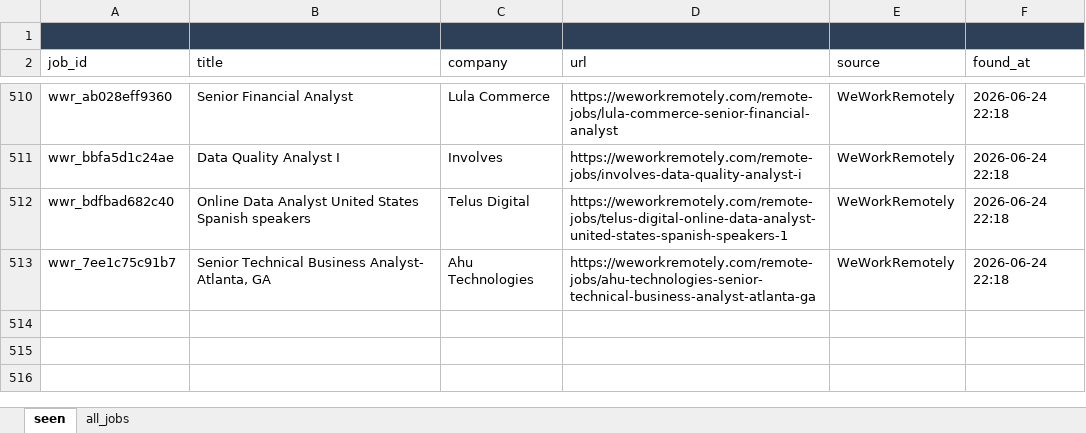
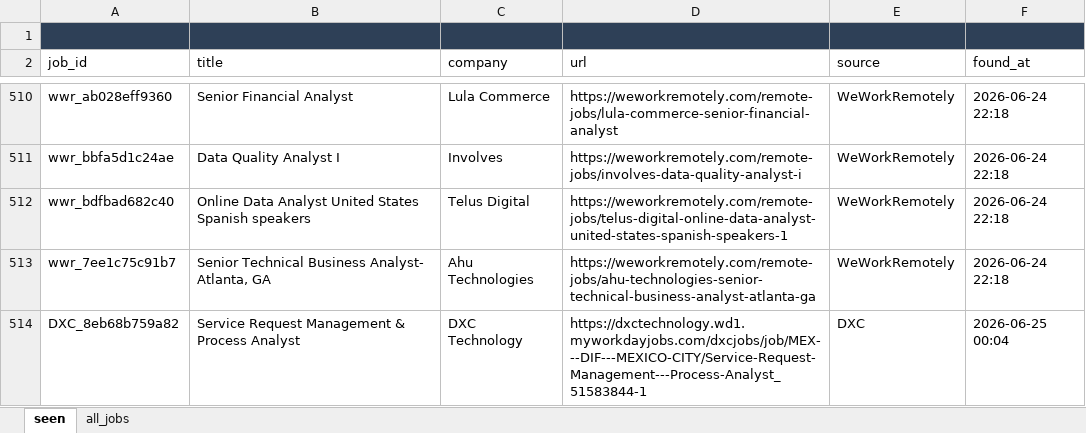
Before and after one commit to daddy4ka/job-search-agent, an Excel workbook: seen_jobs.xlsx, sheet seen, drawn as a sheet; only a part is shown, gaps mark what is left out; values as stored, in another font and other column widths than the file's, no borders; the diff names each change by its address in the sheet, - before the commit and + after, or states it on an @@ line.

Commit message:
chore: update seen_jobs [skip ci]

```diff
--- a/seen_jobs.xlsx (sheet seen)
+++ b/seen_jobs.xlsx (sheet seen)
+row 514: DXC_8eb68b759a82 | Service Request Management & Process Analyst | DXC Technology | https://dxctechnology.wd1.myworkdayjobs.com/dxcjobs/job/MEX---DIF---MEXICO-CITY/Service-Request-Management---Process-Analyst_51583844-1 | DXC | 2026-06-25 00:04
```
Also changed, not shown: sheet all_jobs.
